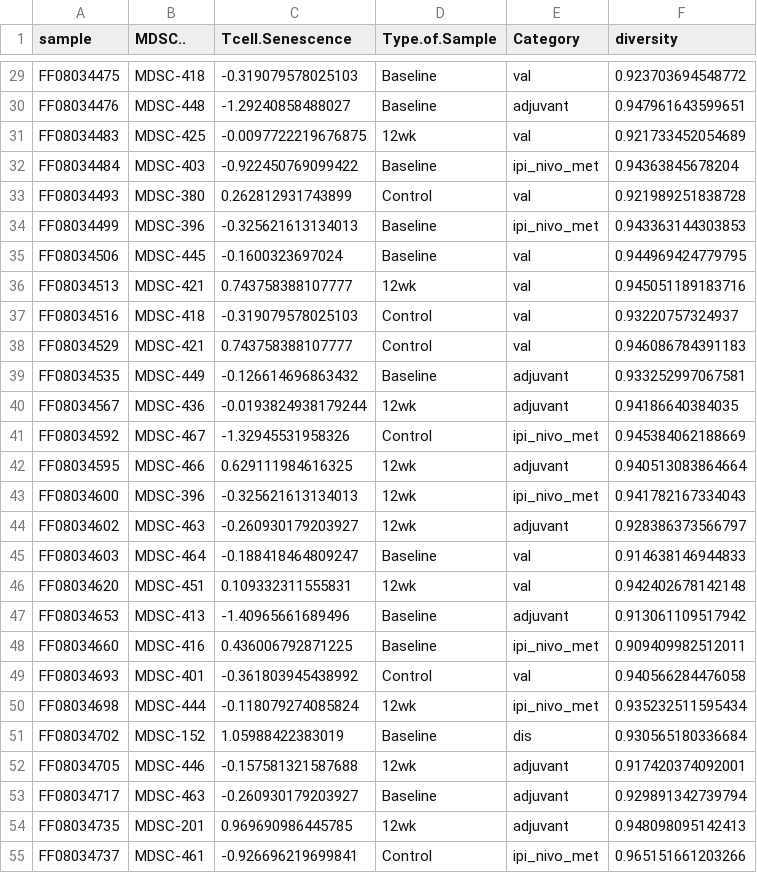
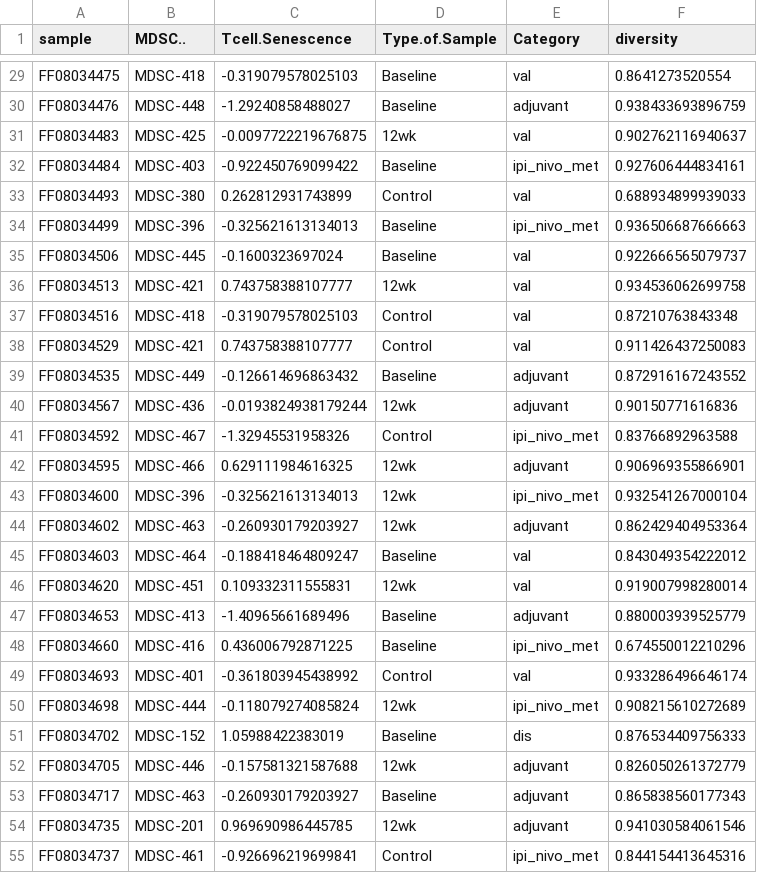
Before and after one commit to spakowiczlab/mitox, a CSV file: data/diversityTcell.csv, drawn as a sheet; only a part is shown, gaps mark what is left out; the diff covers the shown part only.

Commit message:
redo diversity calc - species level only

```diff
--- a/data/diversityTcell.csv
+++ b/data/diversityTcell.csv
@@ -29,27 +29,27 @@
-"FF08034475","MDSC-418",-0.319079578025103,"Baseline","val",0.923703694548772
-"FF08034476","MDSC-448",-1.29240858488027,"Baseline","adjuvant",0.947961643599651
-"FF08034483","MDSC-425",-0.0097722219676875,"12wk","val",0.921733452054689
-"FF08034484","MDSC-403",-0.922450769099422,"Baseline","ipi_nivo_met",0.94363845678204
-"FF08034493","MDSC-380",0.262812931743899,"Control","val",0.921989251838728
-"FF08034499","MDSC-396",-0.325621613134013,"Baseline","ipi_nivo_met",0.943363144303853
-"FF08034506","MDSC-445",-0.1600323697024,"Baseline","val",0.944969424779795
-"FF08034513","MDSC-421",0.743758388107777,"12wk","val",0.945051189183716
-"FF08034516","MDSC-418",-0.319079578025103,"Control","val",0.93220757324937
-"FF08034529","MDSC-421",0.743758388107777,"Control","val",0.946086784391183
-"FF08034535","MDSC-449",-0.126614696863432,"Baseline","adjuvant",0.933252997067581
-"FF08034567","MDSC-436",-0.0193824938179244,"12wk","adjuvant",0.94186640384035
-"FF08034592","MDSC-467",-1.32945531958326,"Control","ipi_nivo_met",0.945384062188669
-"FF08034595","MDSC-466",0.629111984616325,"12wk","adjuvant",0.940513083864664
-"FF08034600","MDSC-396",-0.325621613134013,"12wk","ipi_nivo_met",0.941782167334043
-"FF08034602","MDSC-463",-0.260930179203927,"12wk","adjuvant",0.928386373566797
-"FF08034603","MDSC-464",-0.188418464809247,"Baseline","val",0.914638146944833
-"FF08034620","MDSC-451",0.109332311555831,"12wk","val",0.942402678142148
-"FF08034653","MDSC-413",-1.40965661689496,"Baseline","adjuvant",0.913061109517942
-"FF08034660","MDSC-416",0.436006792871225,"Baseline","ipi_nivo_met",0.909409982512011
-"FF08034693","MDSC-401",-0.361803945438992,"Control","val",0.940566284476058
-"FF08034698","MDSC-444",-0.118079274085824,"12wk","ipi_nivo_met",0.935232511595434
-"FF08034702","MDSC-152",1.05988422383019,"Baseline","dis",0.930565180336684
-"FF08034705","MDSC-446",-0.157581321587688,"12wk","adjuvant",0.917420374092001
-"FF08034717","MDSC-463",-0.260930179203927,"Baseline","adjuvant",0.929891342739794
-"FF08034735","MDSC-201",0.969690986445785,"12wk","adjuvant",0.948098095142413
-"FF08034737","MDSC-461",-0.926696219699841,"Control","ipi_nivo_met",0.965151661203266
+"FF08034475","MDSC-418",-0.319079578025103,"Baseline","val",0.8641273520554
+"FF08034476","MDSC-448",-1.29240858488027,"Baseline","adjuvant",0.938433693896759
+"FF08034483","MDSC-425",-0.0097722219676875,"12wk","val",0.902762116940637
+"FF08034484","MDSC-403",-0.922450769099422,"Baseline","ipi_nivo_met",0.927606444834161
+"FF08034493","MDSC-380",0.262812931743899,"Control","val",0.688934899939033
+"FF08034499","MDSC-396",-0.325621613134013,"Baseline","ipi_nivo_met",0.936506687666663
+"FF08034506","MDSC-445",-0.1600323697024,"Baseline","val",0.922666565079737
+"FF08034513","MDSC-421",0.743758388107777,"12wk","val",0.934536062699758
+"FF08034516","MDSC-418",-0.319079578025103,"Control","val",0.87210763843348
+"FF08034529","MDSC-421",0.743758388107777,"Control","val",0.911426437250083
+"FF08034535","MDSC-449",-0.126614696863432,"Baseline","adjuvant",0.872916167243552
+"FF08034567","MDSC-436",-0.0193824938179244,"12wk","adjuvant",0.90150771616836
+"FF08034592","MDSC-467",-1.32945531958326,"Control","ipi_nivo_met",0.83766892963588
+"FF08034595","MDSC-466",0.629111984616325,"12wk","adjuvant",0.906969355866901
+"FF08034600","MDSC-396",-0.325621613134013,"12wk","ipi_nivo_met",0.932541267000104
+"FF08034602","MDSC-463",-0.260930179203927,"12wk","adjuvant",0.862429404953364
+"FF08034603","MDSC-464",-0.188418464809247,"Baseline","val",0.843049354222012
+"FF08034620","MDSC-451",0.109332311555831,"12wk","val",0.919007998280014
+"FF08034653","MDSC-413",-1.40965661689496,"Baseline","adjuvant",0.880003939525779
+"FF08034660","MDSC-416",0.436006792871225,"Baseline","ipi_nivo_met",0.674550012210296
+"FF08034693","MDSC-401",-0.361803945438992,"Control","val",0.933286496646174
+"FF08034698","MDSC-444",-0.118079274085824,"12wk","ipi_nivo_met",0.908215610272689
+"FF08034702","MDSC-152",1.05988422383019,"Baseline","dis",0.876534409756333
+"FF08034705","MDSC-446",-0.157581321587688,"12wk","adjuvant",0.826050261372779
+"FF08034717","MDSC-463",-0.260930179203927,"Baseline","adjuvant",0.865838560177343
+"FF08034735","MDSC-201",0.969690986445785,"12wk","adjuvant",0.941030584061546
+"FF08034737","MDSC-461",-0.926696219699841,"Control","ipi_nivo_met",0.844154413645316
```
Also changed, not shown: 81 edited cells elsewhere in this file, 1 other file.
